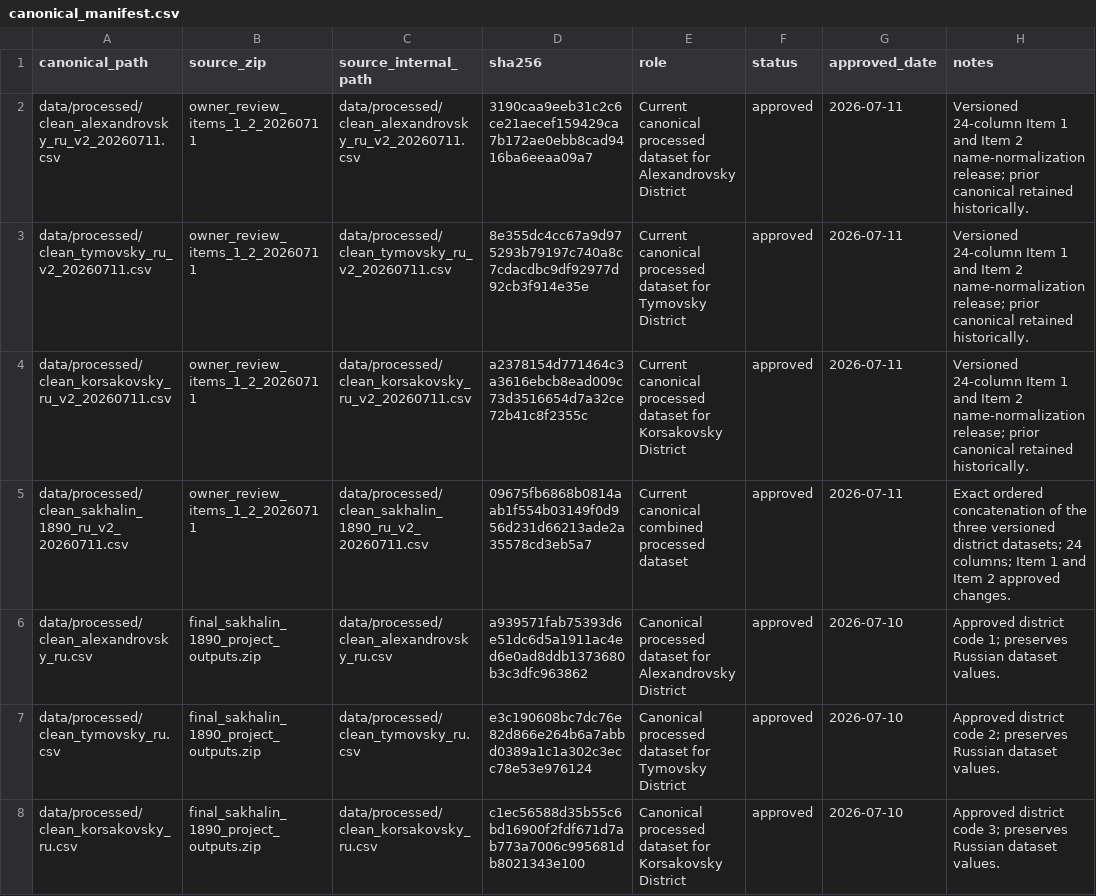
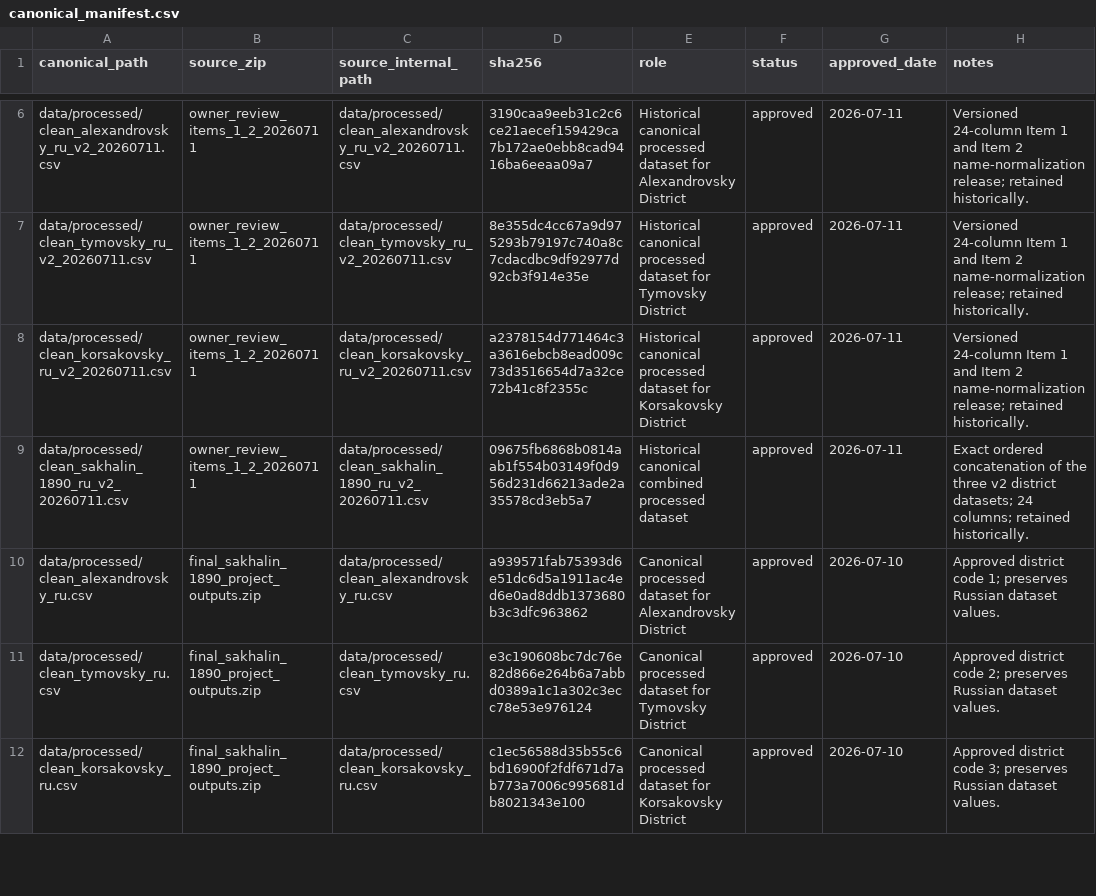
Before and after one commit to sergey-s-anikeev/chekhov-sakhalin-1890-census, a CSV file: docs/canonical_manifest.csv, drawn as a sheet; only a part is shown, gaps mark what is left out; the diff covers the shown part only.

Commit message:
Release canonical dataset v3 with approved normalization updates
Release canonical dataset v3 with approved normalization updates

add 31-column v3 combined and district canonical datasets

integrate approved household, notes_raw, religion, literacy, legal-status, family-status, sex, and illness changes

add legal_status_norm, family_status_norm, sex, sex_evidence, and illness_norm

synchronize gender-related legal_status corrections before normalization

retain Богадельщик as the approved analytical category

add reproducible consolidation, sex-derivation, and illness-profiling scripts

include review inventories, staged candidates, diffs, hashes, and QA evidence

update README, data dictionary, methodology, release notes, validation summary, decision log, tracker, and canonical manifest

preserve v2 and unversioned canonical releases as historical artifacts

Validation: 7,446 records, 31 columns, all 14 release QA checks passed, and all canonical manifest hashes verified.

```diff
--- a/docs/canonical_manifest.csv
+++ b/docs/canonical_manifest.csv
@@ -2,5 +6,5 @@
-data/processed/clean_alexandrovsky_ru_v2_20260711.csv,owner_review_items_1_2_20260711,data/processed/clean_alexandrovsky_ru_v2_20260711.csv,3190caa9eeb31c2c6ce21aecef159429ca7b172ae0ebb8cad9416ba6eeaa09a7,Current canonical processed dataset for Alexandrovsky District,approved,2026-07-11,Versioned 24-column Item 1 and Item 2 name-normalization release; prior canonical retained historically.
-data/processed/clean_tymovsky_ru_v2_20260711.csv,owner_review_items_1_2_20260711,data/processed/clean_tymovsky_ru_v2_20260711.csv,8e355dc4cc67a9d975293b79197c740a8c7cdacdbc9df92977d92cb3f914e35e,Current canonical processed dataset for Tymovsky District,approved,2026-07-11,Versioned 24-column Item 1 and Item 2 name-normalization release; prior canonical retained historically.
-data/processed/clean_korsakovsky_ru_v2_20260711.csv,owner_review_items_1_2_20260711,data/processed/clean_korsakovsky_ru_v2_20260711.csv,a2378154d771464c3a3616ebcb8ead009c73d3516654d7a32ce72b41c8f2355c,Current canonical processed dataset for Korsakovsky District,approved,2026-07-11,Versioned 24-column Item 1 and Item 2 name-normalization release; prior canonical retained historically.
-data/processed/clean_sakhalin_1890_ru_v2_20260711.csv,owner_review_items_1_2_20260711,data/processed/clean_sakhalin_1890_ru_v2_20260711.csv,09675fb6868b0814aab1f554b03149f0d956d231d66213ade2a35578cd3eb5a7,Current canonical combined processed dataset,approved,2026-07-11,Exact ordered concatenation of the three versioned district datasets; 24 columns; Item 1 and Item 2 approved changes.
+data/processed/clean_alexandrovsky_ru_v2_20260711.csv,owner_review_items_1_2_20260711,data/processed/clean_alexandrovsky_ru_v2_20260711.csv,3190caa9eeb31c2c6ce21aecef159429ca7b172ae0ebb8cad9416ba6eeaa09a7,Historical canonical processed dataset for Alexandrovsky District,approved,2026-07-11,Versioned 24-column Item 1 and Item 2 name-normalization release; retained historically.
+data/processed/clean_tymovsky_ru_v2_20260711.csv,owner_review_items_1_2_20260711,data/processed/clean_tymovsky_ru_v2_20260711.csv,8e355dc4cc67a9d975293b79197c740a8c7cdacdbc9df92977d92cb3f914e35e,Historical canonical processed dataset for Tymovsky District,approved,2026-07-11,Versioned 24-column Item 1 and Item 2 name-normalization release; retained historically.
+data/processed/clean_korsakovsky_ru_v2_20260711.csv,owner_review_items_1_2_20260711,data/processed/clean_korsakovsky_ru_v2_20260711.csv,a2378154d771464c3a3616ebcb8ead009c73d3516654d7a32ce72b41c8f2355c,Historical canonical processed dataset for Korsakovsky District,approved,2026-07-11,Versioned 24-column Item 1 and Item 2 name-normalization release; retained historically.
+data/processed/clean_sakhalin_1890_ru_v2_20260711.csv,owner_review_items_1_2_20260711,data/processed/clean_sakhalin_1890_ru_v2_20260711.csv,09675fb6868b0814aab1f554b03149f0d956d231d66213ade2a35578cd3eb5a7,Historical canonical combined processed dataset,approved,2026-07-11,Exact ordered concatenation of the three v2 district datasets; 24 columns; retained historically.
 data/processed/clean_alexandrovsky_ru.csv,final_sakhalin_1890_project_outputs.zip,data/processed/clean_alexandrovsky_ru.csv,a939571fab75393d6e51dc6d5a1911ac4ed6e0ad8ddb1373680b3c3dfc963862,Canonical processed dataset for Alexandrovsky District,approved,2026-07-10,Approved district code 1; preserves Russian dataset values.
```
Also changed, not shown: 7 added rows and 20 edited cells elsewhere in this file, data/review/legal_status_item17_20260712/legal_status_norm_approved_mapping.csv, data/review/legal_status_item17_20260712/legal_status_norm_mapping_proposal.csv, 39 other files.
